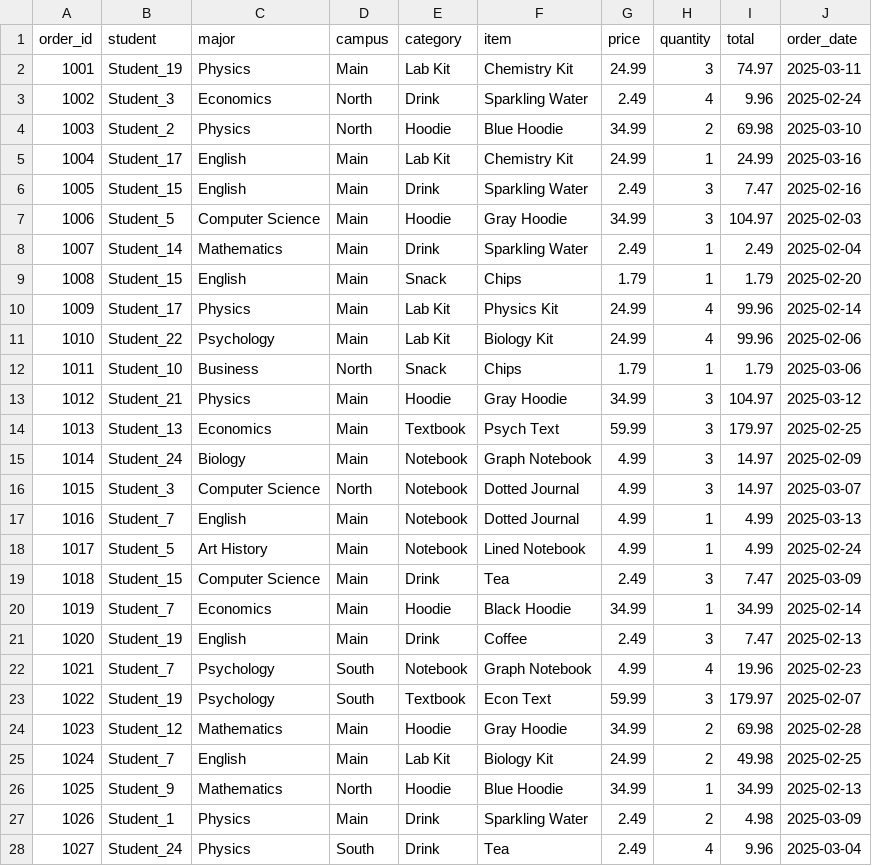
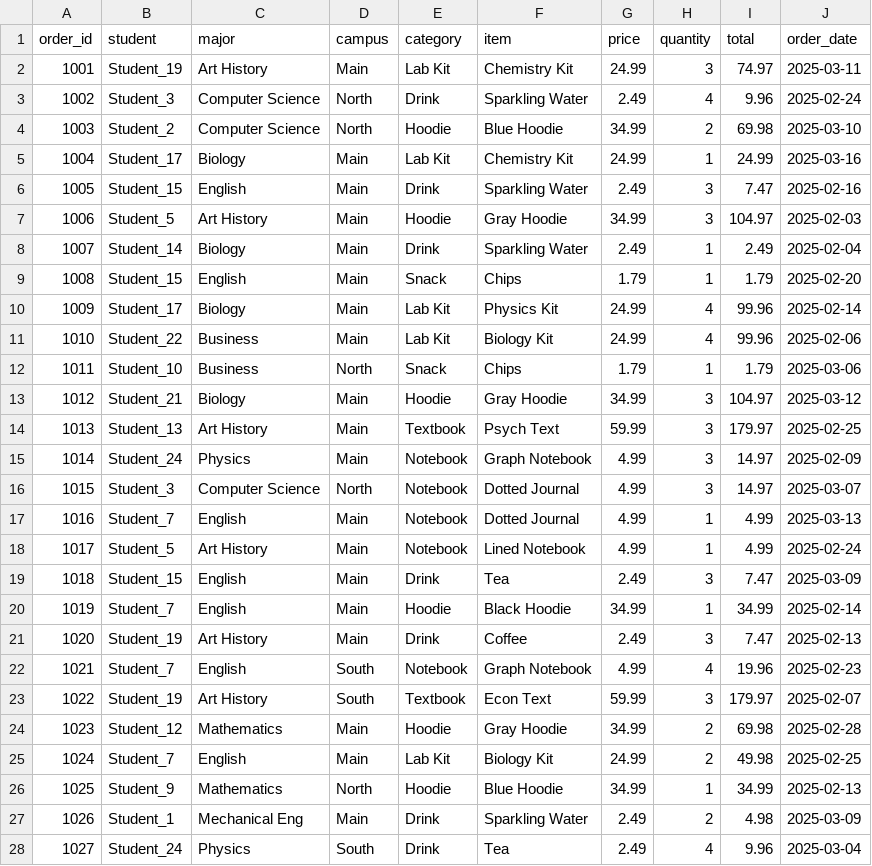
Before and after one commit to wang7337-hub/PythonPDH, a CSV file: orders.csv, drawn as a sheet; only a part is shown; the diff covers the shown part only.

```diff
--- a/orders.csv
+++ b/orders.csv
@@ -1,16 +1,16 @@
 order_id,student,major,campus,category,item,price,quantity,total,order_date
-1001,Student_19,Physics,Main,Lab Kit,Chemistry Kit,24.99,3,74.97,2025-03-11
-1002,Student_3,Economics,North,Drink,Sparkling Water,2.49,4,9.96,2025-02-24
-1003,Student_2,Physics,North,Hoodie,Blue Hoodie,34.99,2,69.98,2025-03-10
-1004,Student_17,English,Main,Lab Kit,Chemistry Kit,24.99,1,24.99,2025-03-16
+1001,Student_19,Art History,Main,Lab Kit,Chemistry Kit,24.99,3,74.97,2025-03-11
+1002,Student_3,Computer Science,North,Drink,Sparkling Water,2.49,4,9.96,2025-02-24
+1003,Student_2,Computer Science,North,Hoodie,Blue Hoodie,34.99,2,69.98,2025-03-10
+1004,Student_17,Biology,Main,Lab Kit,Chemistry Kit,24.99,1,24.99,2025-03-16
 1005,Student_15,English,Main,Drink,Sparkling Water,2.49,3,7.47,2025-02-16
-1006,Student_5,Computer Science,Main,Hoodie,Gray Hoodie,34.99,3,104.97,2025-02-03
-1007,Student_14,Mathematics,Main,Drink,Sparkling Water,2.49,1,2.49,2025-02-04
+1006,Student_5,Art History,Main,Hoodie,Gray Hoodie,34.99,3,104.97,2025-02-03
+1007,Student_14,Biology,Main,Drink,Sparkling Water,2.49,1,2.49,2025-02-04
 1008,Student_15,English,Main,Snack,Chips,1.79,1,1.79,2025-02-20
-1009,Student_17,Physics,Main,Lab Kit,Physics Kit,24.99,4,99.96,2025-02-14
-1010,Student_22,Psychology,Main,Lab Kit,Biology Kit,24.99,4,99.96,2025-02-06
+1009,Student_17,Biology,Main,Lab Kit,Physics Kit,24.99,4,99.96,2025-02-14
+1010,Student_22,Business,Main,Lab Kit,Biology Kit,24.99,4,99.96,2025-02-06
 1011,Student_10,Business,North,Snack,Chips,1.79,1,1.79,2025-03-06
-1012,Student_21,Physics,Main,Hoodie,Gray Hoodie,34.99,3,104.97,2025-03-12
-1013,Student_13,Economics,Main,Textbook,Psych Text,59.99,3,179.97,2025-02-25
-1014,Student_24,Biology,Main,Notebook,Graph Notebook,4.99,3,14.97,2025-02-09
+1012,Student_21,Biology,Main,Hoodie,Gray Hoodie,34.99,3,104.97,2025-03-12
+1013,Student_13,Art History,Main,Textbook,Psych Text,59.99,3,179.97,2025-02-25
+1014,Student_24,Physics,Main,Notebook,Graph Notebook,4.99,3,14.97,2025-02-09
 1015,Student_3,Computer Science,North,Notebook,Dotted Journal,4.99,3,14.97,2025-03-07
@@ -18,7 +18,7 @@ order_id,student,major,campus,category,item,price,quantity,total,order_date
 1017,Student_5,Art History,Main,Notebook,Lined Notebook,4.99,1,4.99,2025-02-24
-1018,Student_15,Computer Science,Main,Drink,Tea,2.49,3,7.47,2025-03-09
-1019,Student_7,Economics,Main,Hoodie,Black Hoodie,34.99,1,34.99,2025-02-14
-1020,Student_19,English,Main,Drink,Coffee,2.49,3,7.47,2025-02-13
-1021,Student_7,Psychology,South,Notebook,Graph Notebook,4.99,4,19.96,2025-02-23
-1022,Student_19,Psychology,South,Textbook,Econ Text,59.99,3,179.97,2025-02-07
+1018,Student_15,English,Main,Drink,Tea,2.49,3,7.47,2025-03-09
+1019,Student_7,English,Main,Hoodie,Black Hoodie,34.99,1,34.99,2025-02-14
+1020,Student_19,Art History,Main,Drink,Coffee,2.49,3,7.47,2025-02-13
+1021,Student_7,English,South,Notebook,Graph Notebook,4.99,4,19.96,2025-02-23
+1022,Student_19,Art History,South,Textbook,Econ Text,59.99,3,179.97,2025-02-07
 1023,Student_12,Mathematics,Main,Hoodie,Gray Hoodie,34.99,2,69.98,2025-02-28
@@ -26,3 +26,3 @@ order_id,student,major,campus,category,item,price,quantity,total,order_date
 1025,Student_9,Mathematics,North,Hoodie,Blue Hoodie,34.99,1,34.99,2025-02-13
-1026,Student_1,Physics,Main,Drink,Sparkling Water,2.49,2,4.98,2025-03-09
+1026,Student_1,Mechanical Eng,Main,Drink,Sparkling Water,2.49,2,4.98,2025-03-09
 1027,Student_24,Physics,South,Drink,Tea,2.49,4,9.96,2025-03-04
```
Also changed, not shown: 13 edited cells elsewhere in this file, 4 other files.
